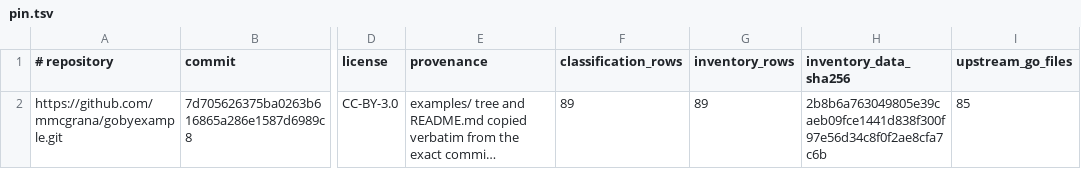
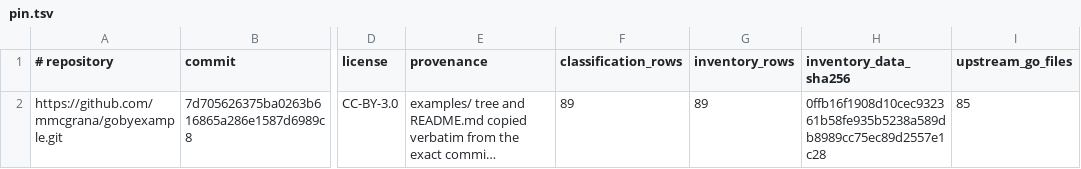
Before and after one commit to qiangli/bashpp-tests, a TSV file: docs/go-by-example/pin.tsv, drawn as a sheet; only a part is shown, gaps mark what is left out; long unchanged cells end in …; the diff names each change by its address in the sheet, - before the commit and + after, or states it on an @@ line.

```diff
--- a/docs/go-by-example/pin.tsv
+++ b/docs/go-by-example/pin.tsv
-H2 (inventory_data_sha256): 2b8b6a763049805e39caeb09fce1441d838f300f97e56d34c8f0f2ae8cfa7c6b
+H2 (inventory_data_sha256): 0ffb16f1908d10cec932361b58fe935b5238a589db8989cc75ec89d2557e1c28
```
Also changed, not shown: docs/go-by-example/classification.tsv, docs/go-by-example/inventory.tsv, 4 other files.
